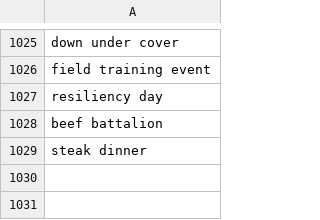
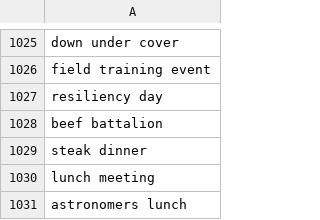
Before and after one commit to toolforge/tool-spacemedia, a CSV file: src/main/resources/blocklist.ignored.terms.csv, drawn as a sheet; only a part is shown, gaps mark what is left out; the diff names each change by its address in the sheet, - before the commit and + after, or states it on an @@ line.

Commit message:
update blocklist

```diff
--- a/src/main/resources/blocklist.ignored.terms.csv
+++ b/src/main/resources/blocklist.ignored.terms.csv
+row 1030: lunch meeting
+row 1031: astronomers lunch
```
